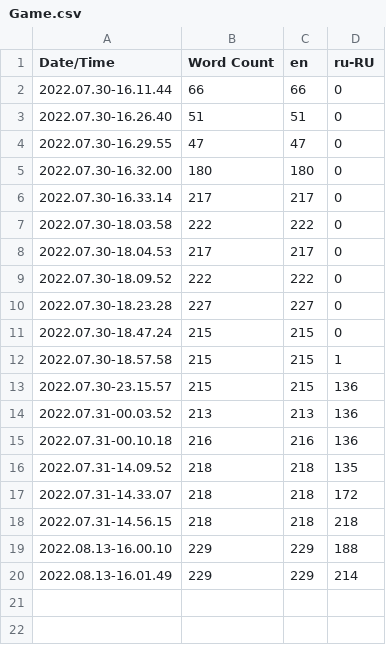
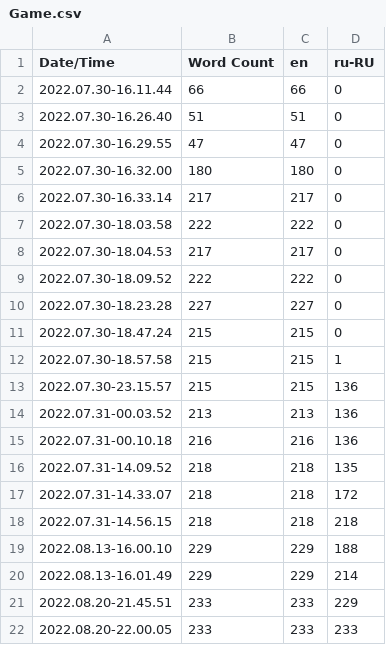
Before and after one commit to S1yGus/Cube_Game, a CSV file: Content/Localization/Game/Game.csv, drawn as a sheet.

```diff
--- a/Content/Localization/Game/Game.csv
+++ b/Content/Localization/Game/Game.csv
@@ -20 +20,3 @@ Date/Time,Word Count,en,ru-RU
 2022.08.13-16.01.49,229,229,214
+2022.08.20-21.45.51,233,233,229
+2022.08.20-22.00.05,233,233,233
```
Also changed, not shown: 27 other files.
